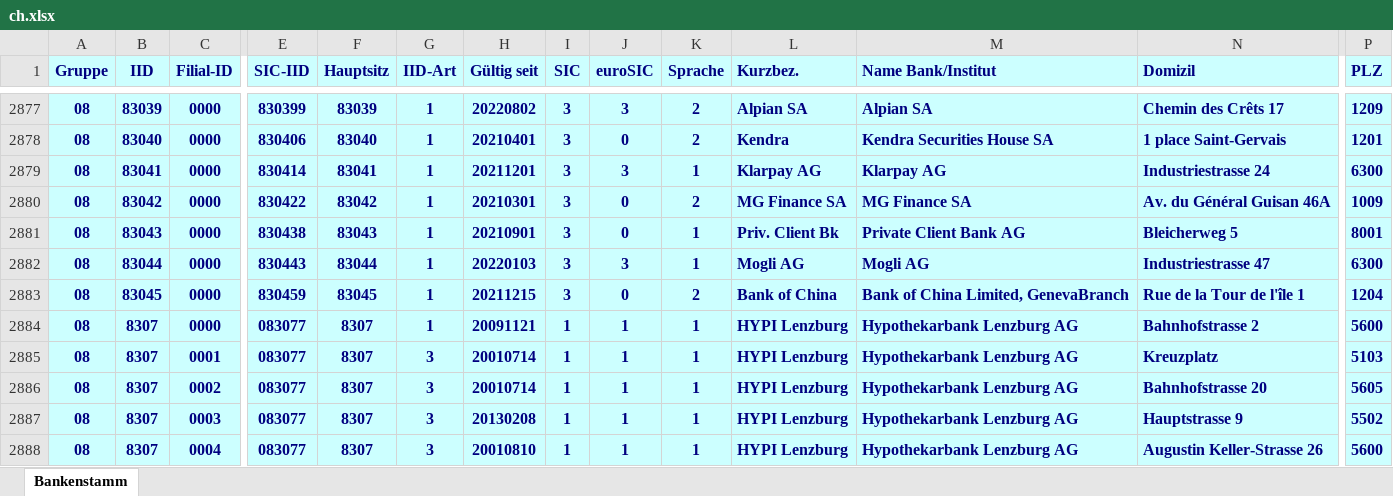
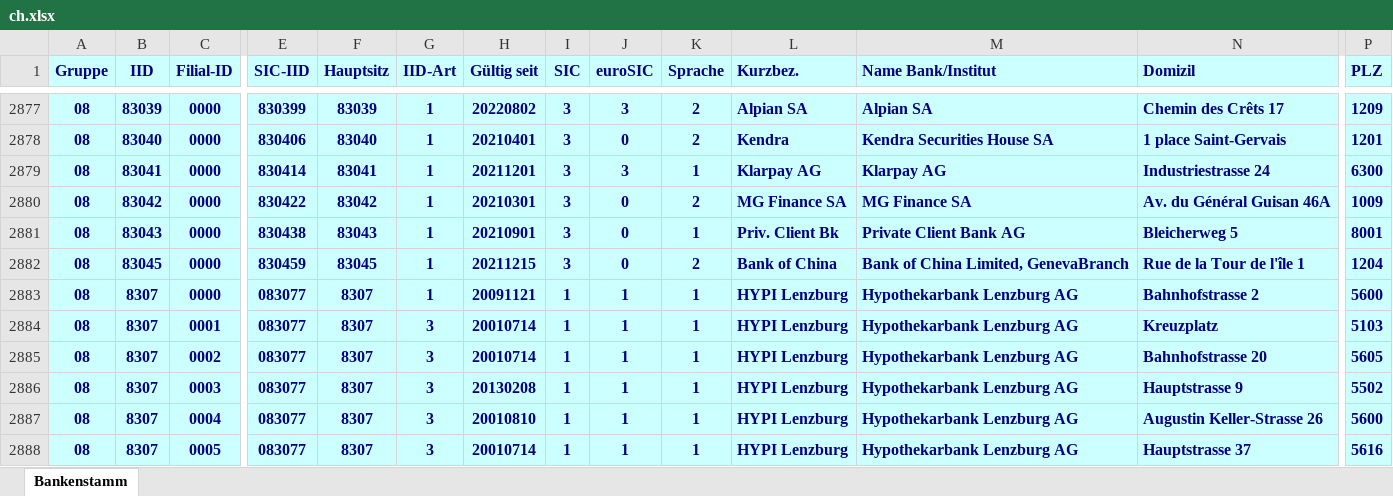
Before and after one commit to marcapo/goiban-data-loader, an Excel workbook: data/ch.xlsx, sheet Bankenstamm, drawn as a sheet; only a part is shown, gaps mark what is left out; the shorter side is filled out with more unchanged rows; values as stored, in another font and other column widths than the file's, no borders; rows hold the shown columns only; the diff names each change by its address in the sheet, - before the commit and + after, or states it on an @@ line.

```diff
--- a/data/ch.xlsx (sheet Bankenstamm)
+++ b/data/ch.xlsx (sheet Bankenstamm)
-row 2882: 08 | 83044 | 0000 | 830443 | 83044 | 1 | 20220103 | 3 | 3 | 1 | Mogli AG | Mogli AG | Industriestrasse 47 | 6300
```
Also changed, not shown: 2 other files.
